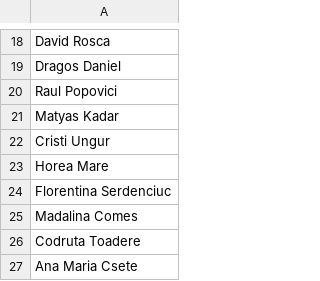
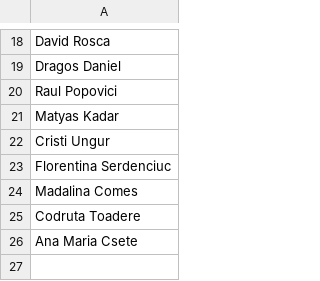
Before and after one commit to pontaj-servelect/pontaj, a CSV file: employees.csv, drawn as a sheet; only a part is shown, gaps mark what is left out.

Commit message:
Update employees.csv

```diff
--- a/employees.csv
+++ b/employees.csv
@@ -22,3 +22,2 @@ Matyas Kadar
 Cristi Ungur
-Horea Mare
 Florentina Serdenciuc
```
